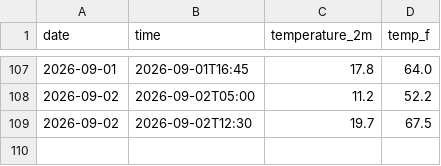
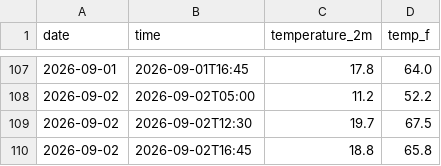
Before and after one commit to DrizzyLooDoo/weather_tracker, a CSV file: daily_log.csv, drawn as a sheet; only a part is shown, gaps mark what is left out.

```diff
--- a/daily_log.csv
+++ b/daily_log.csv
@@ -109 +109,2 @@ date,time,temperature_2m,temp_f
 2026-09-02,2026-09-02T12:30,19.7,67.5
+2026-09-02,2026-09-02T16:45,18.8,65.8
```
Also changed, not shown: 2 other files.
